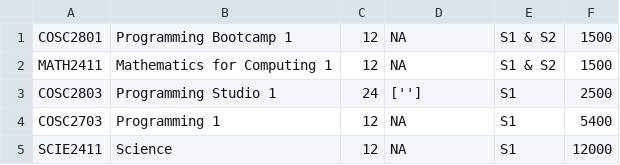
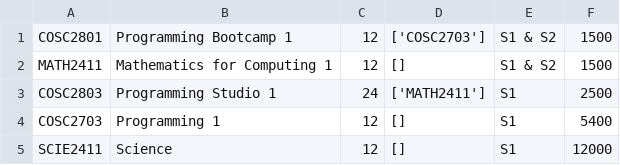
Before and after one commit to Meviii/IT-Studio-Part-2, a CSV file: data/courses.csv, drawn as a sheet.

```diff
--- a/data/courses.csv
+++ b/data/courses.csv
@@ -1,5 +1,5 @@
-COSC2801,Programming Bootcamp 1,12,NA,S1 & S2,1500
-MATH2411,Mathematics for Computing 1,12,NA,S1 & S2,1500
-COSC2803,Programming Studio 1,24,[''],S1,2500
-COSC2703,Programming 1,12,NA,S1,5400
-SCIE2411,Science,12,NA,S1,12000
+COSC2801,Programming Bootcamp 1,12,['COSC2703'],S1 & S2,1500
+MATH2411,Mathematics for Computing 1,12,[],S1 & S2,1500
+COSC2803,Programming Studio 1,24,['MATH2411'],S1,2500
+COSC2703,Programming 1,12,[],S1,5400
+SCIE2411,Science,12,[],S1,12000
```
Also changed, not shown: data/students.csv, 2 other files.
